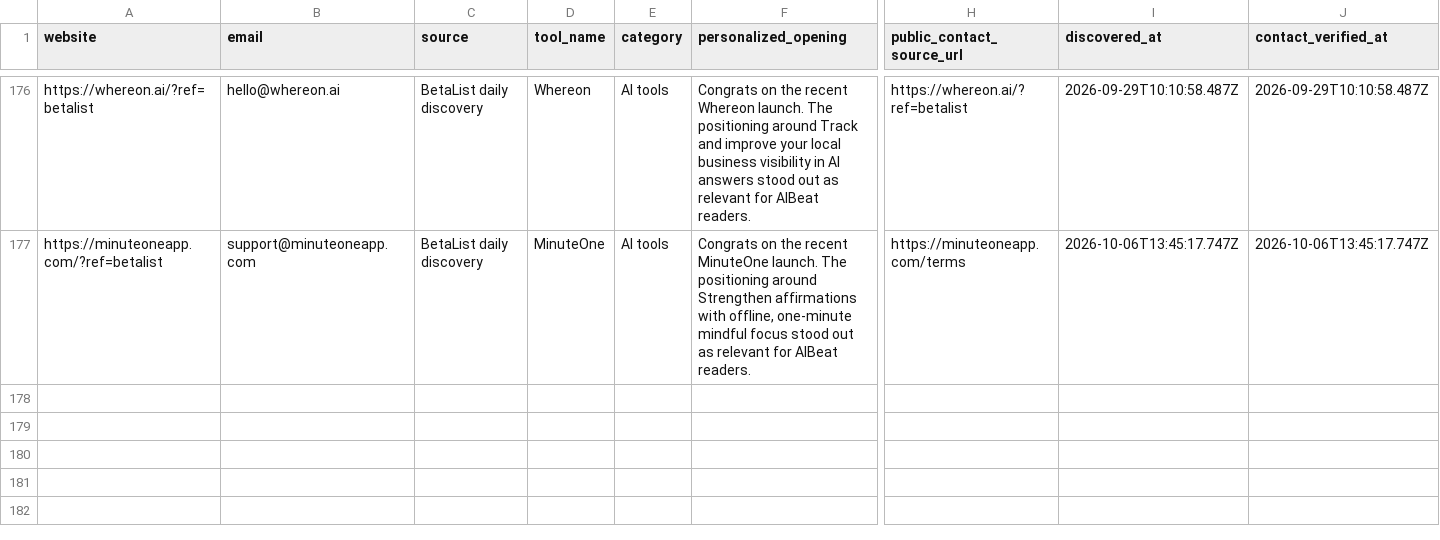
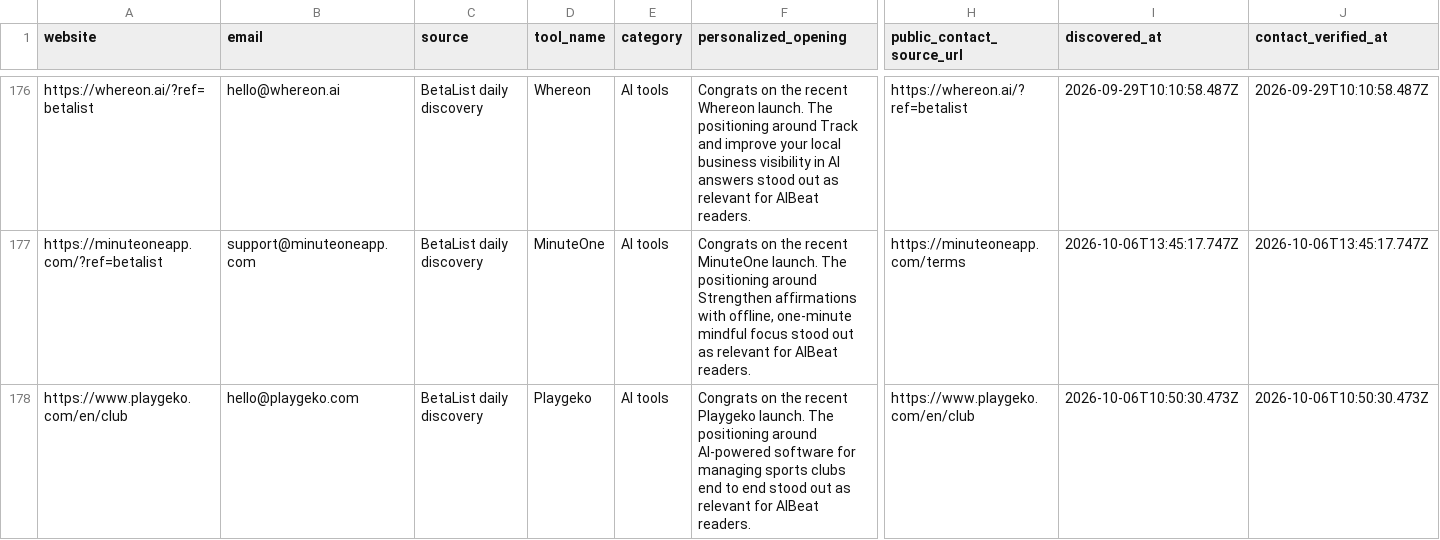
Before and after one commit to Elementexperts/aibeat, a CSV file: data/outreach/daily-manual-leads.history.csv, drawn as a sheet; only a part is shown, gaps mark what is left out; rows hold the shown columns only; the diff names each change by its address in the sheet, - before the commit and + after, or states it on an @@ line.

```diff
--- a/data/outreach/daily-manual-leads.history.csv
+++ b/data/outreach/daily-manual-leads.history.csv
+row 178: https://www.playgeko.com/en/club | hello@playgeko.com | BetaList daily discovery | Playgeko | AI tools | Congrats on the recent Playgeko launch. The positioning around AI-powered software for managing sports clubs end to end stood out as relevant for AIBeat readers. | https://www.playgeko.com/en/club | 2026-10-06T10:50:30.473Z | 2026-10-06T10:50:30.473Z
```
Also changed, not shown: data/outreach/daily-manual-leads.csv, 1 other file.
